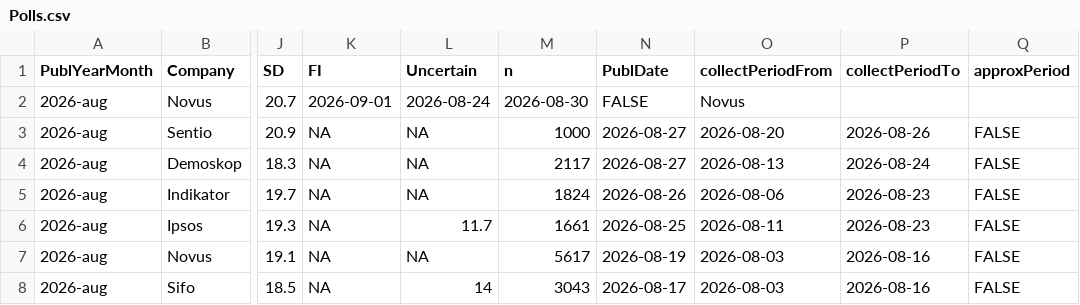
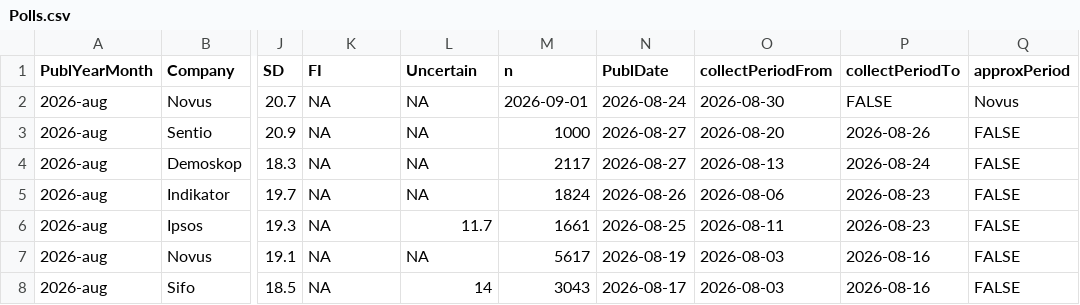
Before and after one commit to StaffanBetner/SwedishPolls, a CSV file: Data/Polls.csv, drawn as a sheet; only a part is shown, gaps mark what is left out; the diff names each change by its address in the sheet, - before the commit and + after, or states it on an @@ line.

```diff
--- a/Data/Polls.csv
+++ b/Data/Polls.csv
-K2 (FI): 2026-09-01
+K2 (FI): NA
-L2 (Uncertain): 2026-08-24
+L2 (Uncertain): NA
-M2 (n): 2026-08-30
+M2 (n): 2026-09-01
-N2 (PublDate): FALSE
+N2 (PublDate): 2026-08-24
-O2 (collectPeriodFrom): Novus
+O2 (collectPeriodFrom): 2026-08-30
-P2 (collectPeriodTo): (empty)
+P2 (collectPeriodTo): FALSE
-Q2 (approxPeriod): (empty)
+Q2 (approxPeriod): Novus
```
Also changed, not shown: 1 other file.
